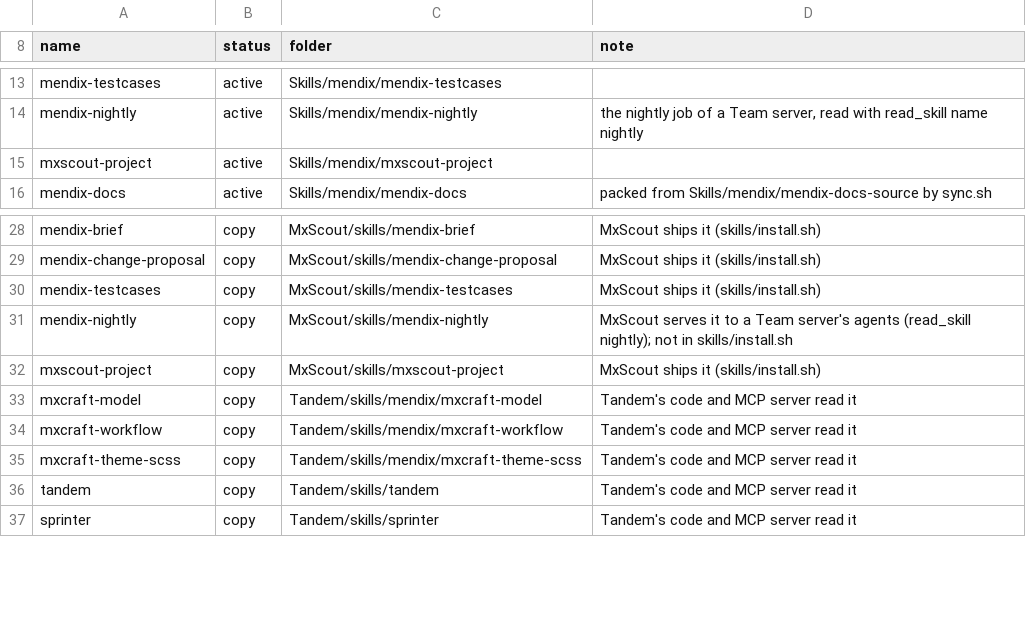
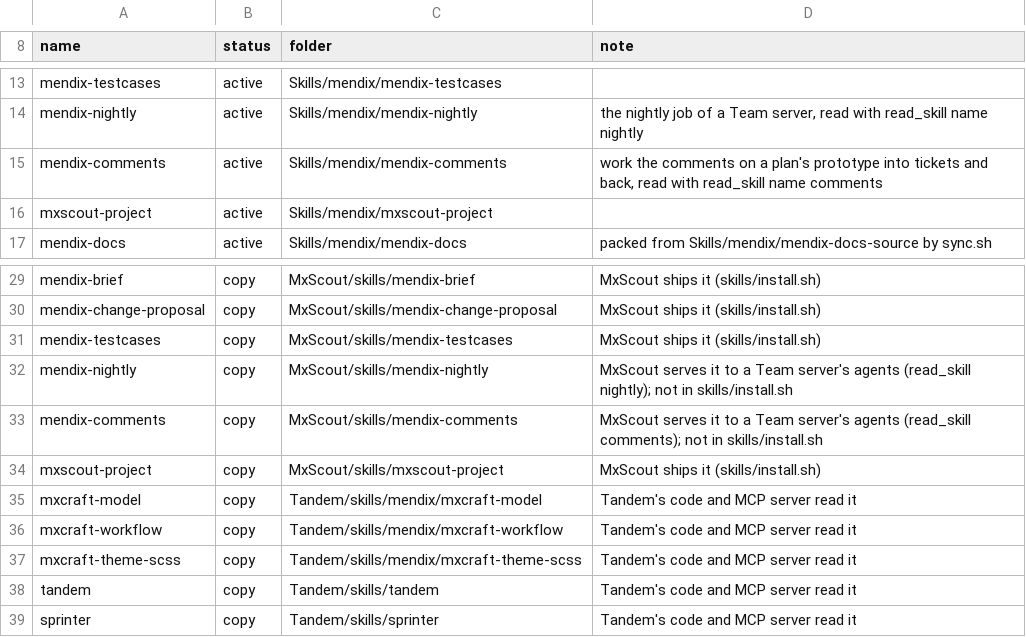
Before and after one commit to ksiejek/skills, a TSV file: skills.tsv, drawn as a sheet; only a part is shown, gaps mark what is left out; the diff names each change by its address in the sheet, - before the commit and + after, or states it on an @@ line.

```diff
--- a/skills.tsv
+++ b/skills.tsv
+row 15: mendix-comments | active | Skills/mendix/mendix-comments | work the comments on a plan's prototype into tickets and back, read with read_skill name comments
+row 33: mendix-comments | copy | MxScout/skills/mendix-comments | MxScout serves it to a Team server's agents (read_skill comments); not in skills/install.sh
```
Also changed, not shown: 3 other files.
